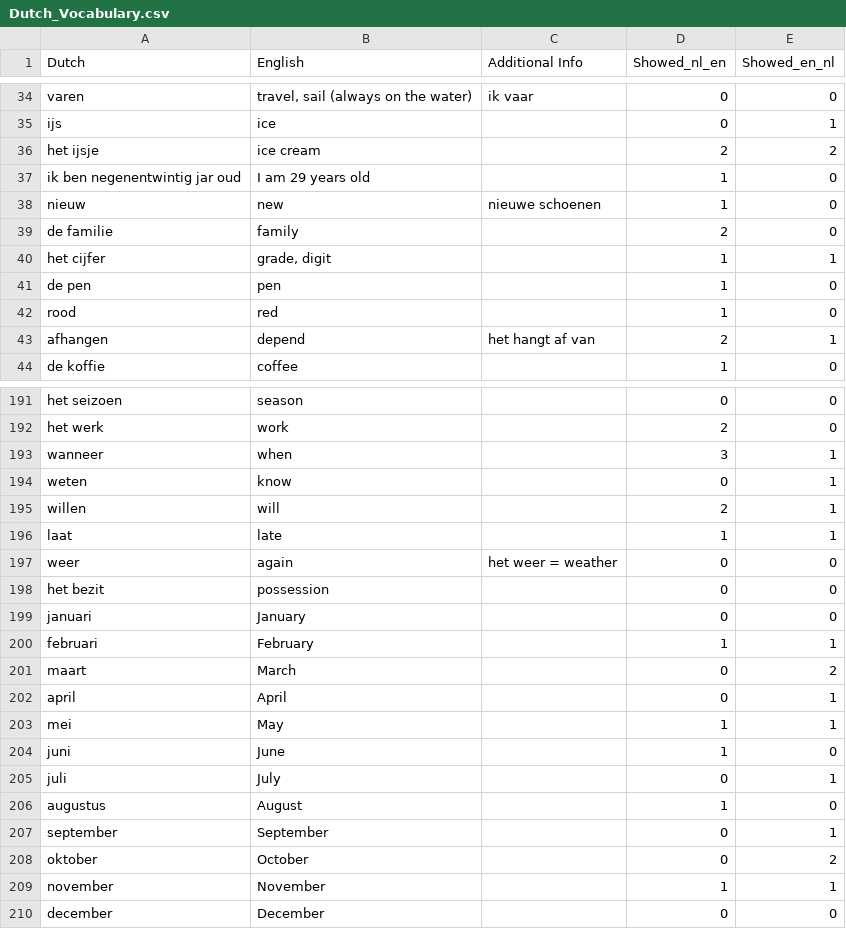
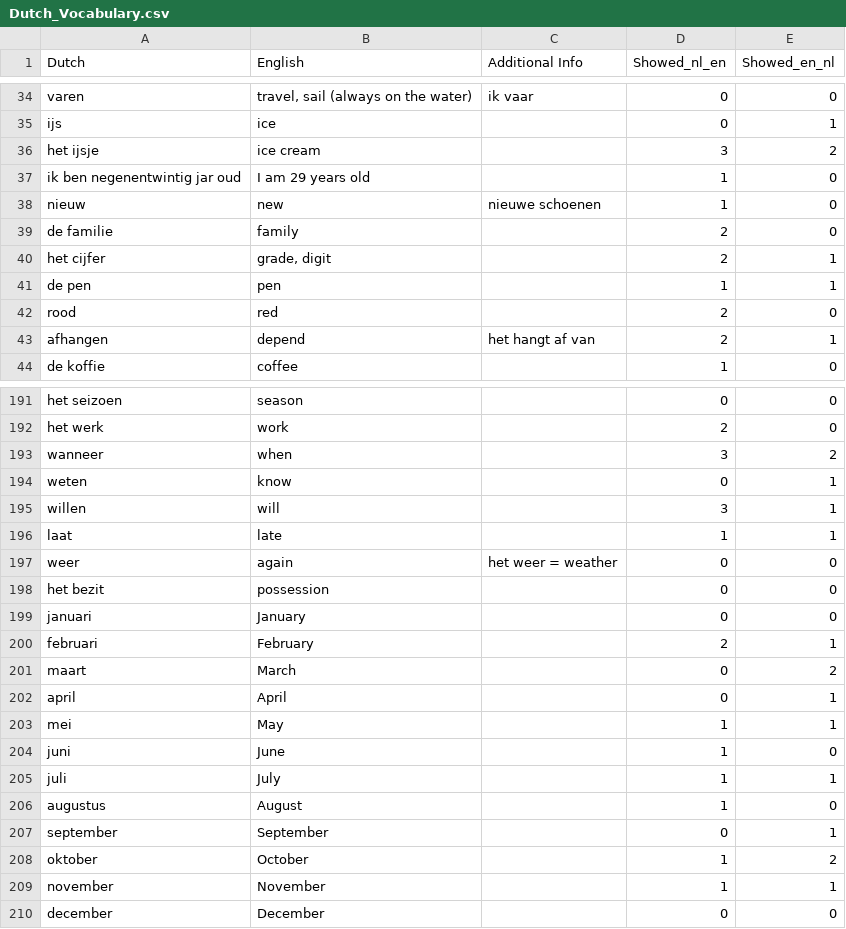
Before and after one commit to xristosl0610/vocabulary-quiz, a CSV file: data/Dutch_Vocabulary.csv, drawn as a sheet; only a part is shown, gaps mark what is left out; the diff covers the shown part only.

Commit message:
update csv

```diff
--- a/data/Dutch_Vocabulary.csv
+++ b/data/Dutch_Vocabulary.csv
@@ -35,3 +35,3 @@ varen,"travel, sail (always on the water)",ik vaar,0,0
 ijs,ice,,0,1
-het ijsje,ice cream,,2,2
+het ijsje,ice cream,,3,2
 ik ben negenentwintig jar oud,I am 29 years old,,1,0
@@ -39,5 +39,5 @@ nieuw,new,nieuwe schoenen,1,0
 de familie,family,,2,0
-het cijfer,"grade, digit",,1,1
-de pen,pen,,1,0
-rood,red,,1,0
+het cijfer,"grade, digit",,2,1
+de pen,pen,,1,1
+rood,red,,2,0
 afhangen,depend,het hangt af van,2,1
@@ -192,5 +192,5 @@ het seizoen,season,,0,0
 het werk,work,,2,0
-wanneer,when,,3,1
+wanneer,when,,3,2
 weten,know,,0,1
-willen,will,,2,1
+willen,will,,3,1
 laat,late,,1,1
@@ -199,3 +199,3 @@ het bezit,possession,,0,0
 januari,January,,0,0
-februari,February,,1,1
+februari,February,,2,1
 maart,March,,0,2
@@ -204,6 +204,6 @@ mei,May,,1,1
 juni,June,,1,0
-juli,July,,0,1
+juli,July,,1,1
 augustus,August,,1,0
 september,September,,0,1
-oktober,October,,0,2
+oktober,October,,1,2
 november,November,,1,1
```
Also changed, not shown: 70 edited cells elsewhere in this file.
